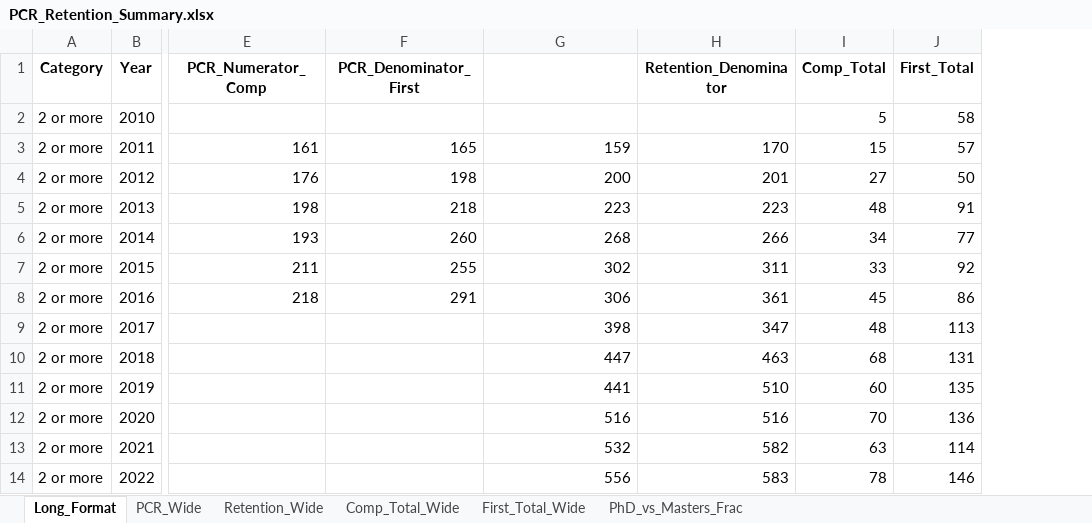
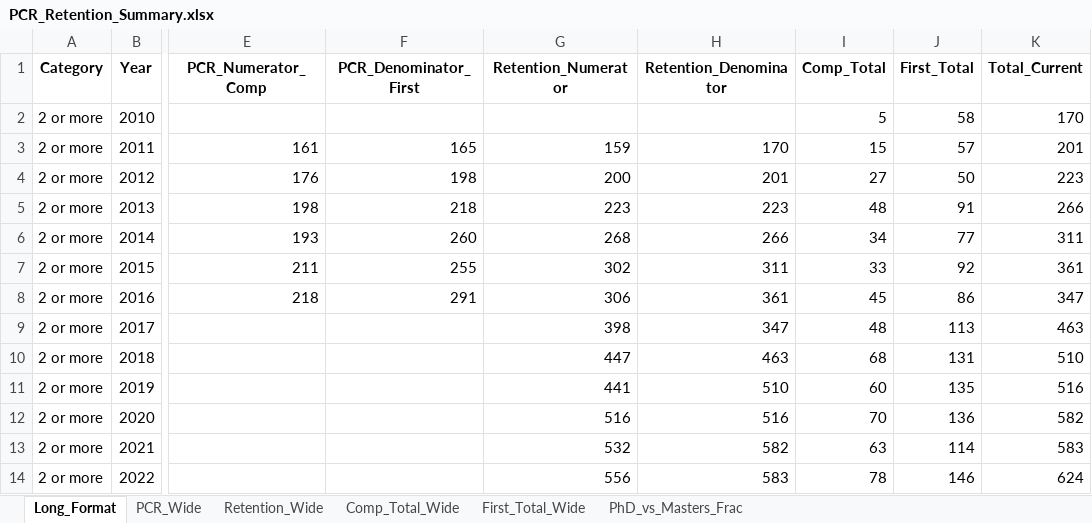
Before and after one commit to gphaser/IPEDS-Retention, an Excel workbook: Non_Mice_Analysis/PCR_Retention_Summary.xlsx, sheet Long_Format, drawn as a sheet; only a part is shown, gaps mark what is left out; values as stored, in another font and other column widths than the file's, no borders; the diff names each change by its address in the sheet, - before the commit and + after, or states it on an @@ line.

```diff
--- a/Non_Mice_Analysis/PCR_Retention_Summary.xlsx (sheet Long_Format)
+++ b/Non_Mice_Analysis/PCR_Retention_Summary.xlsx (sheet Long_Format)
+column K (Total_Current), rows 2-14: 170 | 201 | 223 | 266 | 311 | 361 | 347 | 463 | 510 | 516 | 582 | 583 | 624
-G1: (empty)
+G1: Retention_Numerator
```
Also changed, not shown: Non_Mice_Analysis/PCR_Retention_Results.xlsx, 13 other files.
